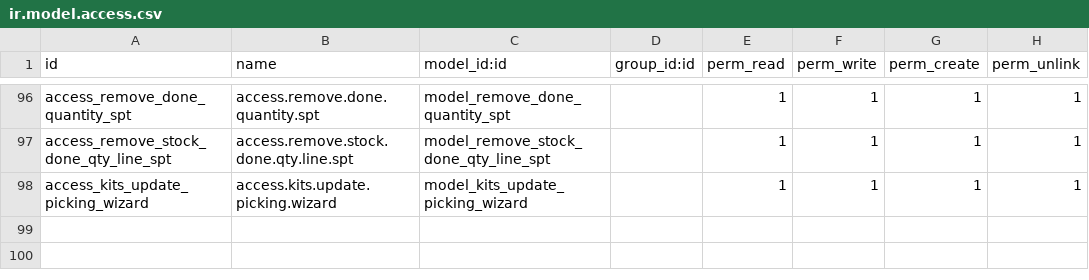
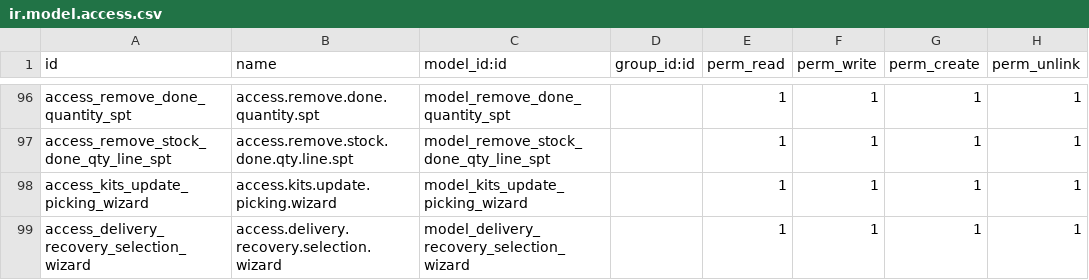
Before and after one commit to kishan311p/tzc_addons_v16, a CSV file: tzc_sales_customization_spt/security/ir.model.access.csv, drawn as a sheet; only a part is shown, gaps mark what is left out.

```diff
--- a/tzc_sales_customization_spt/security/ir.model.access.csv
+++ b/tzc_sales_customization_spt/security/ir.model.access.csv
@@ -98 +98,2 @@ access_remove_stock_done_qty_line_spt,access.remove.stock.done.qty.line.spt,mode
 access_kits_update_picking_wizard,access.kits.update.picking.wizard,model_kits_update_picking_wizard,,1,1,1,1
+access_delivery_recovery_selection_wizard,access.delivery.recovery.selection.wizard,model_delivery_recovery_selection_wizard,,1,1,1,1
```
Also changed, not shown: 9 other files.
